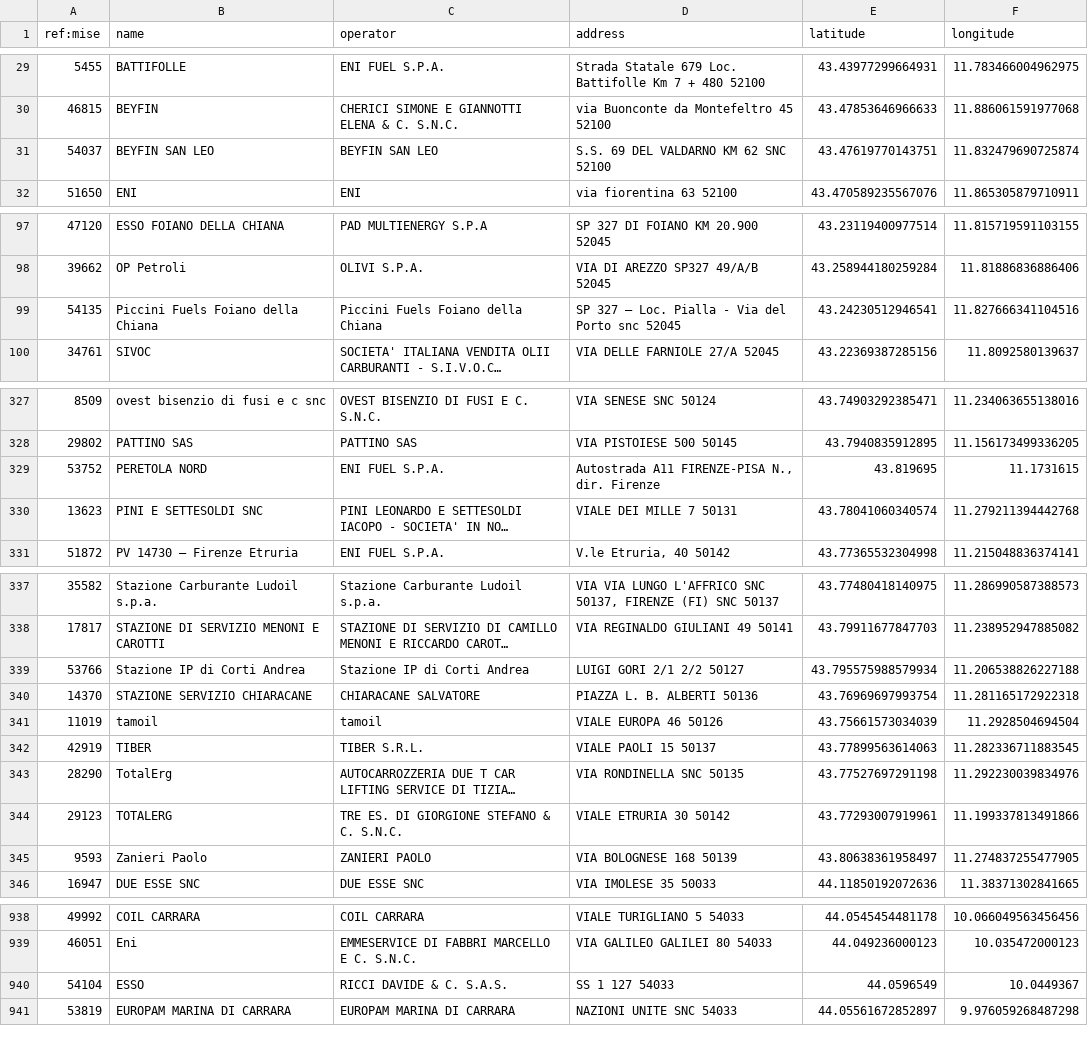
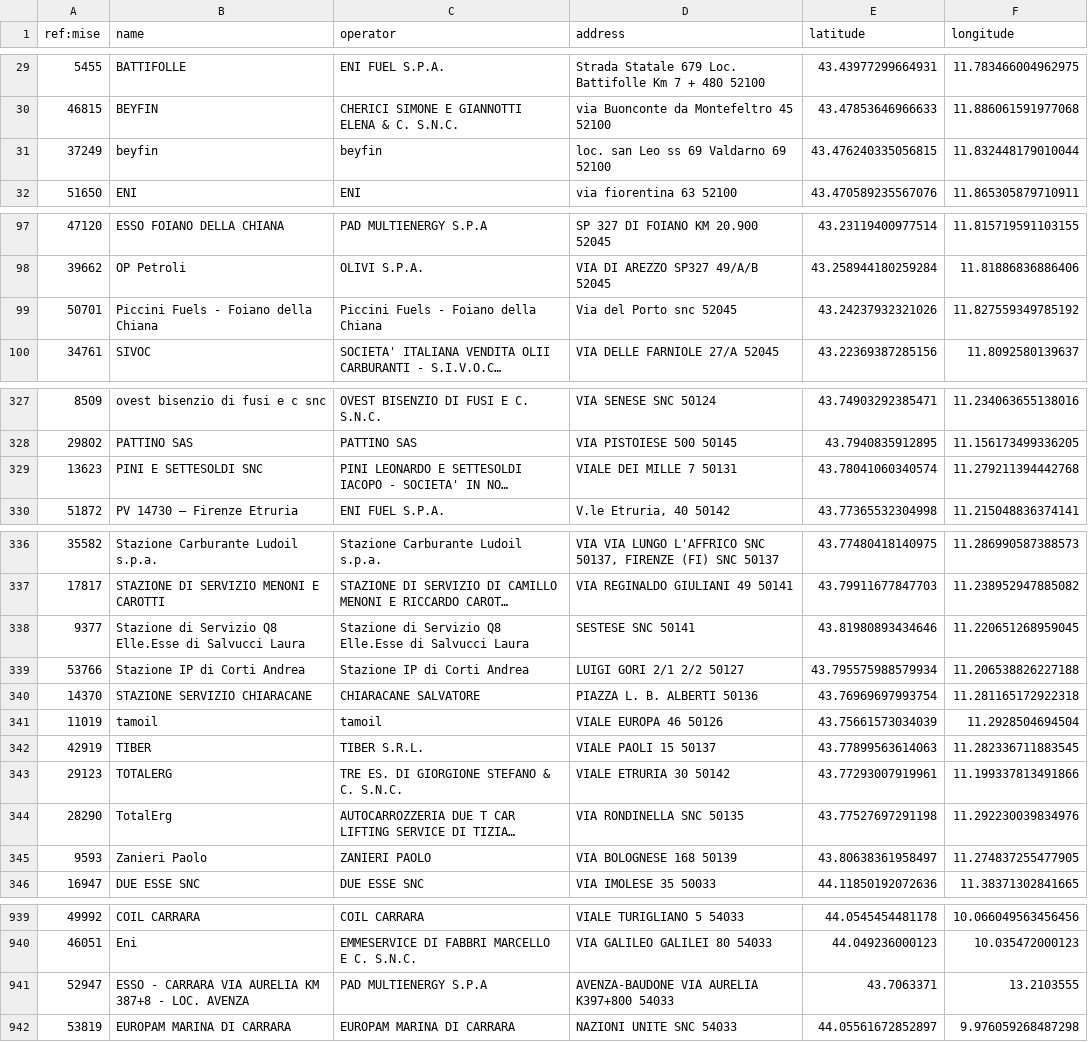
Before and after one commit to ricloy/stazionirifornimento, a CSV file: data/output/Toscana/toscana_impianti_attivi.csv, drawn as a sheet; only a part is shown, gaps mark what is left out; long unchanged cells end in …; removed rows and columns are numbered as before the commit, all else as after; the diff covers the shown part only; the diff names each change by its address in the sheet, - before the commit and + after, or states it on an @@ line.

```diff
--- a/data/output/Toscana/toscana_impianti_attivi.csv
+++ b/data/output/Toscana/toscana_impianti_attivi.csv
-row 31: 54037 | BEYFIN SAN LEO | BEYFIN SAN LEO | S.S. 69 DEL VALDARNO KM 62 SNC 52100 | 43.47619770143751 | 11.832479690725874
+row 31: 37249 | beyfin | beyfin | loc. san Leo ss 69 Valdarno 69 52100 | 43.476240335056815 | 11.832448179010044
-row 99: 54135 | Piccini Fuels Foiano della Chiana | Piccini Fuels Foiano della Chiana | SP 327 – Loc. Pialla - Via del Porto snc 52045 | 43.24230512946541 | 11.827666341104516
+row 99: 50701 | Piccini Fuels - Foiano della Chiana | Piccini Fuels - Foiano della Chiana | Via del Porto snc 52045 | 43.24237932321026 | 11.827559349785192
-row 329: 53752 | PERETOLA NORD | ENI FUEL S.P.A. | Autostrada A11 FIRENZE-PISA N., dir. Firenze | 43.819695 | 11.1731615
+row 338: 9377 | Stazione di Servizio Q8 Elle.Esse di Salvucci Laura | Stazione di Servizio Q8 Elle.Esse di Salvucci Laura | SESTESE SNC 50141 | 43.81980893434646 | 11.220651268959045
@@ row 344 moved to row 343: 29123 @@
-row 940: 54104 | ESSO | RICCI DAVIDE & C. S.A.S. | SS 1 127 54033 | 44.0596549 | 10.0449367
+row 941: 52947 | ESSO - CARRARA VIA AURELIA KM 387+8 - LOC. AVENZA | PAD MULTIENERGY S.P.A | AVENZA-BAUDONE VIA AURELIA K397+800 54033 | 43.7063371 | 13.2103555
```
Also changed, not shown: 2 added rows, 3 removed rows, 18 moved rows and 13 edited cells elsewhere in this file, data/output/Abruzzo/abruzzo_impianti_attivi.csv, 2 other files.
